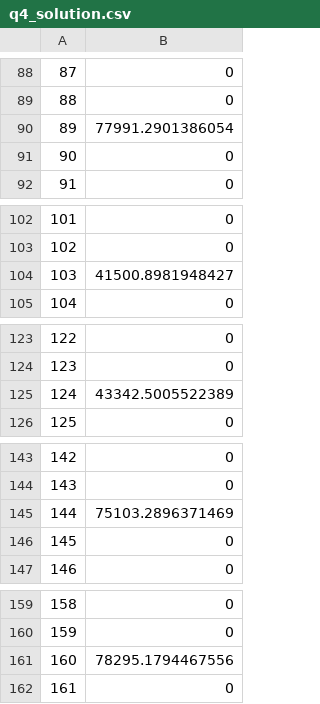
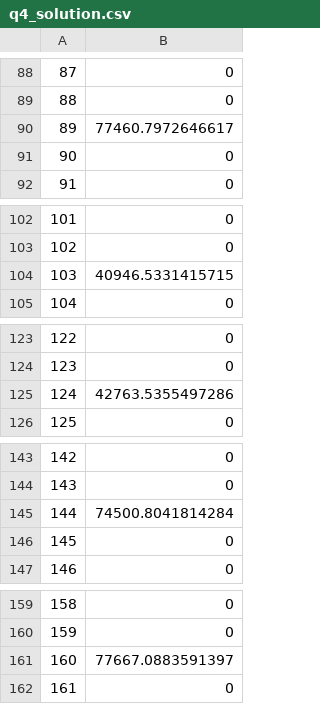
Before and after one commit to versusChou/Stochastic-Control-and-Optimization, a CSV file: Group HW 1/q4_solution.csv, drawn as a sheet; only a part is shown, gaps mark what is left out; the diff covers the shown part only.

```diff
--- a/Group HW 1/q4_solution.csv
+++ b/Group HW 1/q4_solution.csv
@@ -89,3 +89,3 @@
 "88",0
-"89",77991.2901386054
+"89",77460.7972646617
 "90",0
@@ -103,3 +103,3 @@
 "102",0
-"103",41500.8981948427
+"103",40946.5331415715
 "104",0
@@ -124,3 +124,3 @@
 "123",0
-"124",43342.5005522389
+"124",42763.5355497286
 "125",0
@@ -144,3 +144,3 @@
 "143",0
-"144",75103.2896371469
+"144",74500.8041814284
 "145",0
@@ -160,3 +160,3 @@
 "159",0
-"160",78295.1794467556
+"160",77667.0883591397
 "161",0
```
Also changed, not shown: 9 edited cells elsewhere in this file, Group HW 1/q4_coef.csv, Group HW 1/q4_duals.csv, 8 other files.
